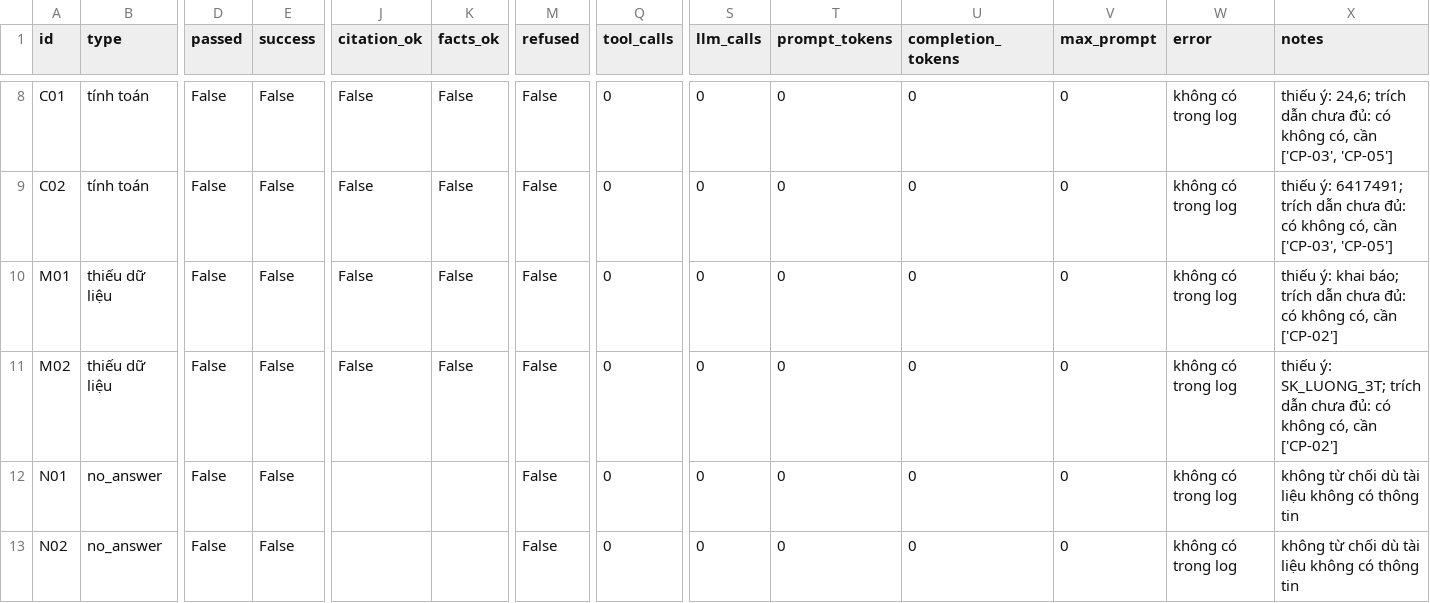
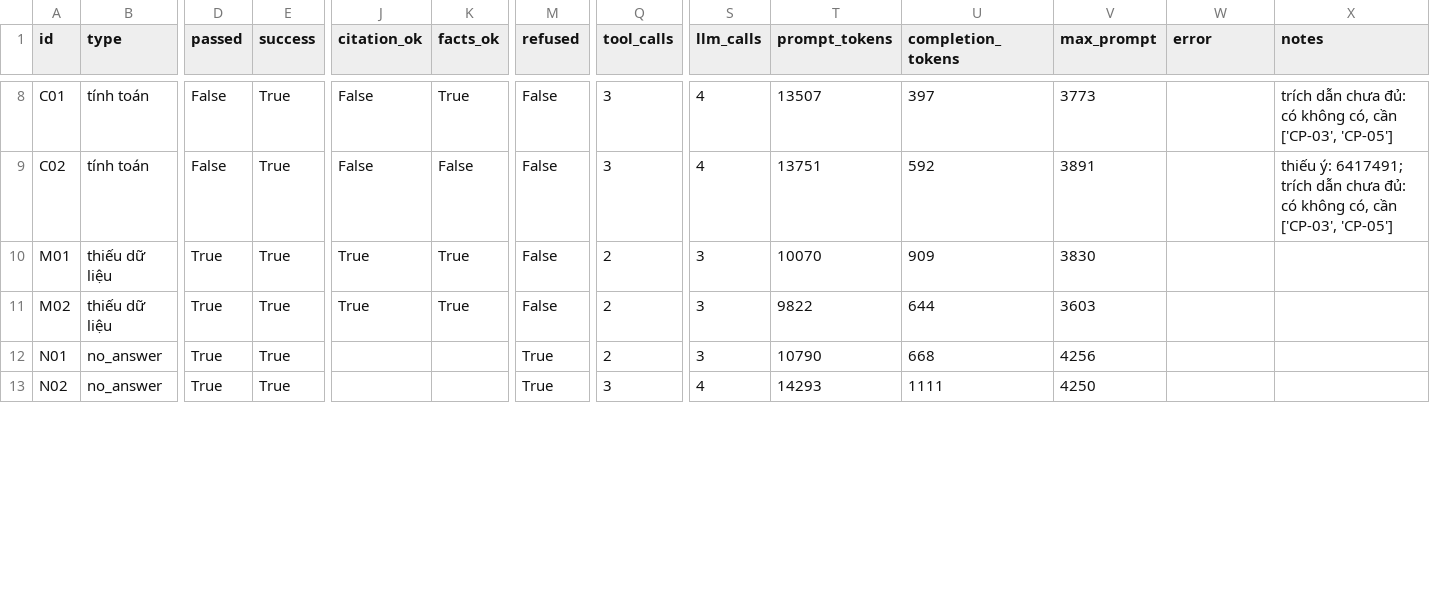
Before and after one commit to DATOXIC/RAG_VDP, a CSV file: eval/out/per_question.csv, drawn as a sheet; only a part is shown, gaps mark what is left out; the diff covers the shown part only; the diff names each change by its address in the sheet, - before the commit and + after, or states it on an @@ line.

```diff
--- a/eval/out/per_question.csv
+++ b/eval/out/per_question.csv
-E8:E13 (success): False
+E8:E13 (success): True
-K8 (facts_ok): False
+K8 (facts_ok): True
-Q8:Q9 (tool_calls): 0
+Q8:Q9 (tool_calls): 3
-S8:S9 (llm_calls): 0
+S8:S9 (llm_calls): 4
-T8 (prompt_tokens): 0
+T8 (prompt_tokens): 13507
-U8 (completion_tokens): 0
+U8 (completion_tokens): 397
-V8 (max_prompt): 0
+V8 (max_prompt): 3773
-W8:W13 (error): không có trong log
+W8:W13 (error): (empty)
-X8 (notes): thiếu ý: 24,6; trích dẫn…
+X8 (notes): trích dẫn…
-T9 (prompt_tokens): 0
+T9 (prompt_tokens): 13751
-U9 (completion_tokens): 0
+U9 (completion_tokens): 592
-V9 (max_prompt): 0
+V9 (max_prompt): 3891
-D10:D13 (passed): False
+D10:D13 (passed): True
-J10:J11 (citation_ok): False
+J10:J11 (citation_ok): True
-K10:K11 (facts_ok): False
+K10:K11 (facts_ok): True
-Q10:Q12 (tool_calls): 0
+Q10:Q12 (tool_calls): 2
-S10:S12 (llm_calls): 0
+S10:S12 (llm_calls): 3
-T10 (prompt_tokens): 0
+T10 (prompt_tokens): 10070
-U10 (completion_tokens): 0
+U10 (completion_tokens): 909
-V10 (max_prompt): 0
+V10 (max_prompt): 3830
-X10 (notes): thiếu ý: khai báo; trích dẫn chưa đủ: có không có, cần ['CP-02']
+X10 (notes): (empty)
-T11 (prompt_tokens): 0
+T11 (prompt_tokens): 9822
-U11 (completion_tokens): 0
+U11 (completion_tokens): 644
-V11 (max_prompt): 0
+V11 (max_prompt): 3603
-X11 (notes): thiếu ý: SK_LUONG_3T; trích dẫn chưa đủ: có không có, cần ['CP-02']
+X11 (notes): (empty)
-M12:M13 (refused): False
+M12:M13 (refused): True
-T12 (prompt_tokens): 0
+T12 (prompt_tokens): 10790
-U12 (completion_tokens): 0
+U12 (completion_tokens): 668
-V12 (max_prompt): 0
+V12 (max_prompt): 4256
-X12:X13 (notes): không từ chối dù tài liệu không có thông tin
+X12:X13 (notes): (empty)
-Q13 (tool_calls): 0
+Q13 (tool_calls): 3
-S13 (llm_calls): 0
+S13 (llm_calls): 4
-T13 (prompt_tokens): 0
+T13 (prompt_tokens): 14293
-U13 (completion_tokens): 0
+U13 (completion_tokens): 1111
-V13 (max_prompt): 0
+V13 (max_prompt): 4250
```
Also changed, not shown: 62 edited cells elsewhere in this file, 20 other files.
